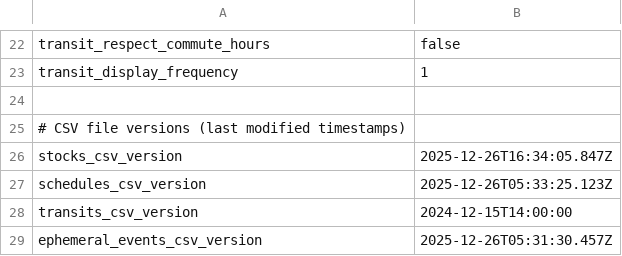
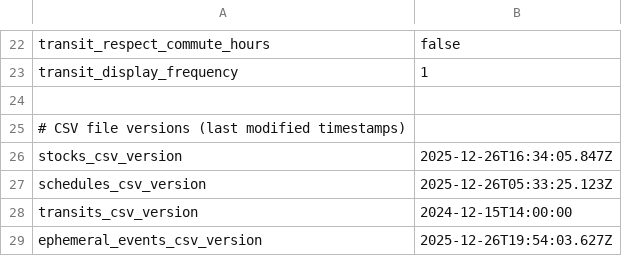
Before and after one commit to dcelayeta/pantallita-events, a CSV file: config.csv, drawn as a sheet; only a part is shown, gaps mark what is left out.

Commit message:
Update config.csv

```diff
--- a/config.csv
+++ b/config.csv
@@ -28,2 +28,2 @@ schedules_csv_version,2025-12-26T05:33:25.123Z
 transits_csv_version,2024-12-15T14:00:00
-ephemeral_events_csv_version,2025-12-26T05:31:30.457Z
+ephemeral_events_csv_version,2025-12-26T19:54:03.627Z
```
